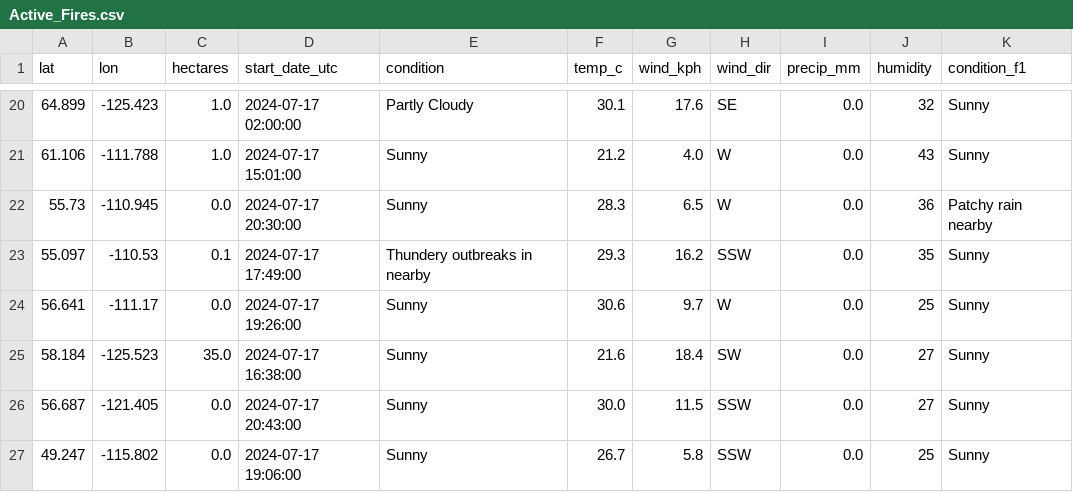
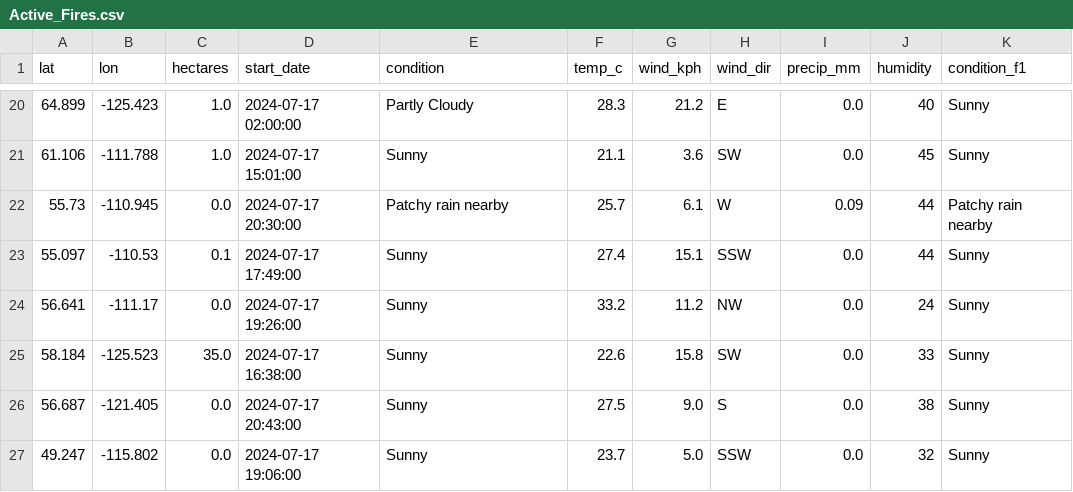
Before and after one commit to tran-ethan/fire-guard, a CSV file: backend/Arcgis/data/Active_Fires.csv, drawn as a sheet; only a part is shown, gaps mark what is left out; the diff covers the shown part only; the diff names each change by its address in the sheet, - before the commit and + after, or states it on an @@ line.

```diff
--- a/backend/Arcgis/data/Active_Fires.csv
+++ b/backend/Arcgis/data/Active_Fires.csv
-D1: start_date_utc
+D1: start_date
-F20 (temp_c): 30.1
+F20 (temp_c): 28.3
-G20 (wind_kph): 17.6
+G20 (wind_kph): 21.2
-H20 (wind_dir): SE
+H20 (wind_dir): E
-J20 (humidity): 32
+J20 (humidity): 40
-F21 (temp_c): 21.2
+F21 (temp_c): 21.1
-G21 (wind_kph): 4.0
+G21 (wind_kph): 3.6
-H21 (wind_dir): W
+H21 (wind_dir): SW
-J21 (humidity): 43
+J21 (humidity): 45
-E22 (condition): Sunny
+E22 (condition): Patchy rain nearby
-F22 (temp_c): 28.3
+F22 (temp_c): 25.7
-G22 (wind_kph): 6.5
+G22 (wind_kph): 6.1
-I22 (precip_mm): 0.0
+I22 (precip_mm): 0.09
-J22 (humidity): 36
+J22 (humidity): 44
-E23 (condition): Thundery outbreaks in nearby
+E23 (condition): Sunny
-F23 (temp_c): 29.3
+F23 (temp_c): 27.4
-G23 (wind_kph): 16.2
+G23 (wind_kph): 15.1
-J23 (humidity): 35
+J23 (humidity): 44
-F24 (temp_c): 30.6
+F24 (temp_c): 33.2
-G24 (wind_kph): 9.7
+G24 (wind_kph): 11.2
-H24 (wind_dir): W
+H24 (wind_dir): NW
-J24 (humidity): 25
+J24 (humidity): 24
-F25 (temp_c): 21.6
+F25 (temp_c): 22.6
-G25 (wind_kph): 18.4
+G25 (wind_kph): 15.8
-J25 (humidity): 27
+J25 (humidity): 33
-F26 (temp_c): 30.0
+F26 (temp_c): 27.5
-G26 (wind_kph): 11.5
+G26 (wind_kph): 9.0
-H26 (wind_dir): SSW
+H26 (wind_dir): S
-J26 (humidity): 27
+J26 (humidity): 38
-F27 (temp_c): 26.7
+F27 (temp_c): 23.7
-G27 (wind_kph): 5.8
+G27 (wind_kph): 5.0
-J27 (humidity): 25
+J27 (humidity): 32
```
Also changed, not shown: 127 edited cells elsewhere in this file, 5 other files.
